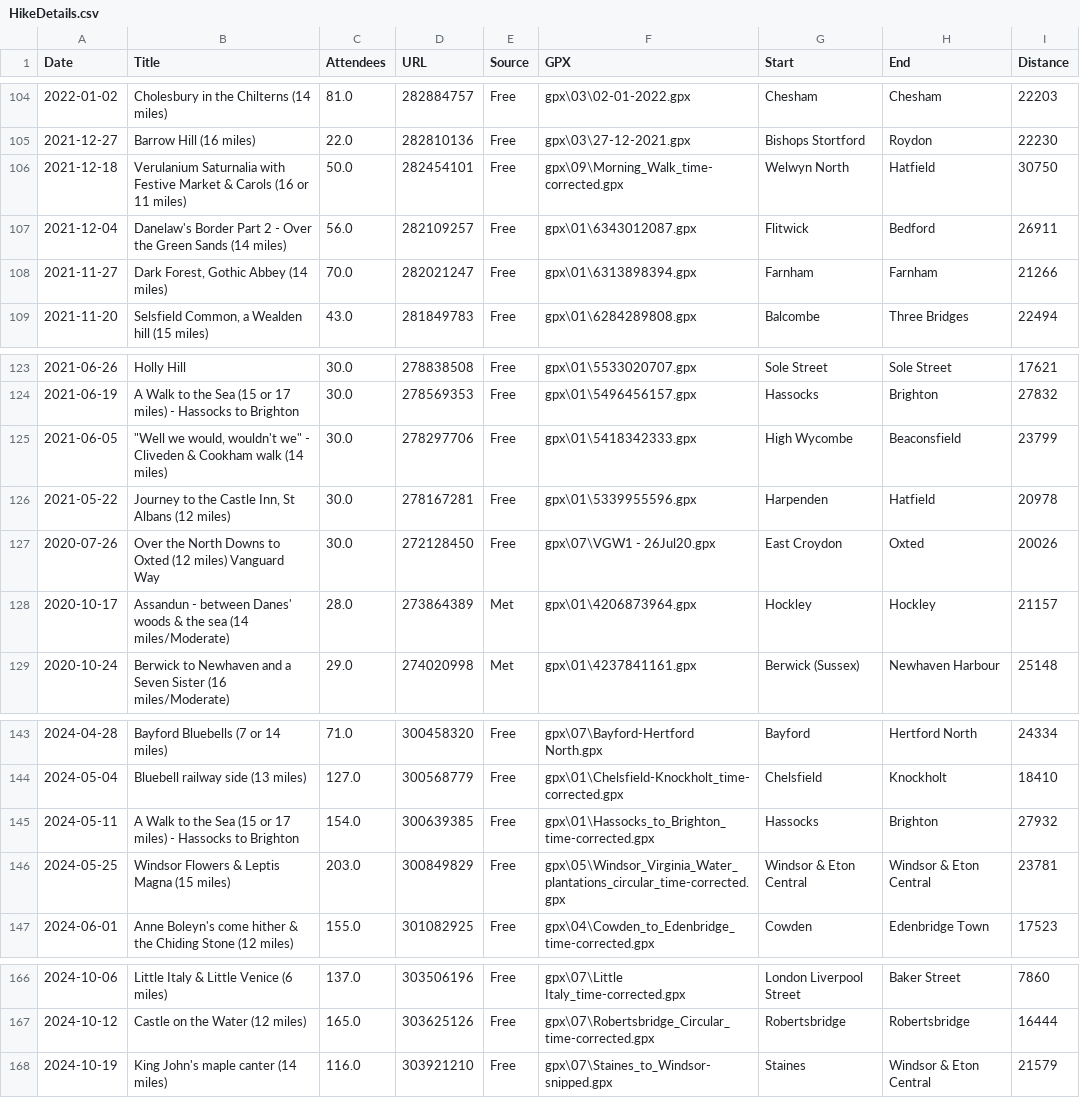
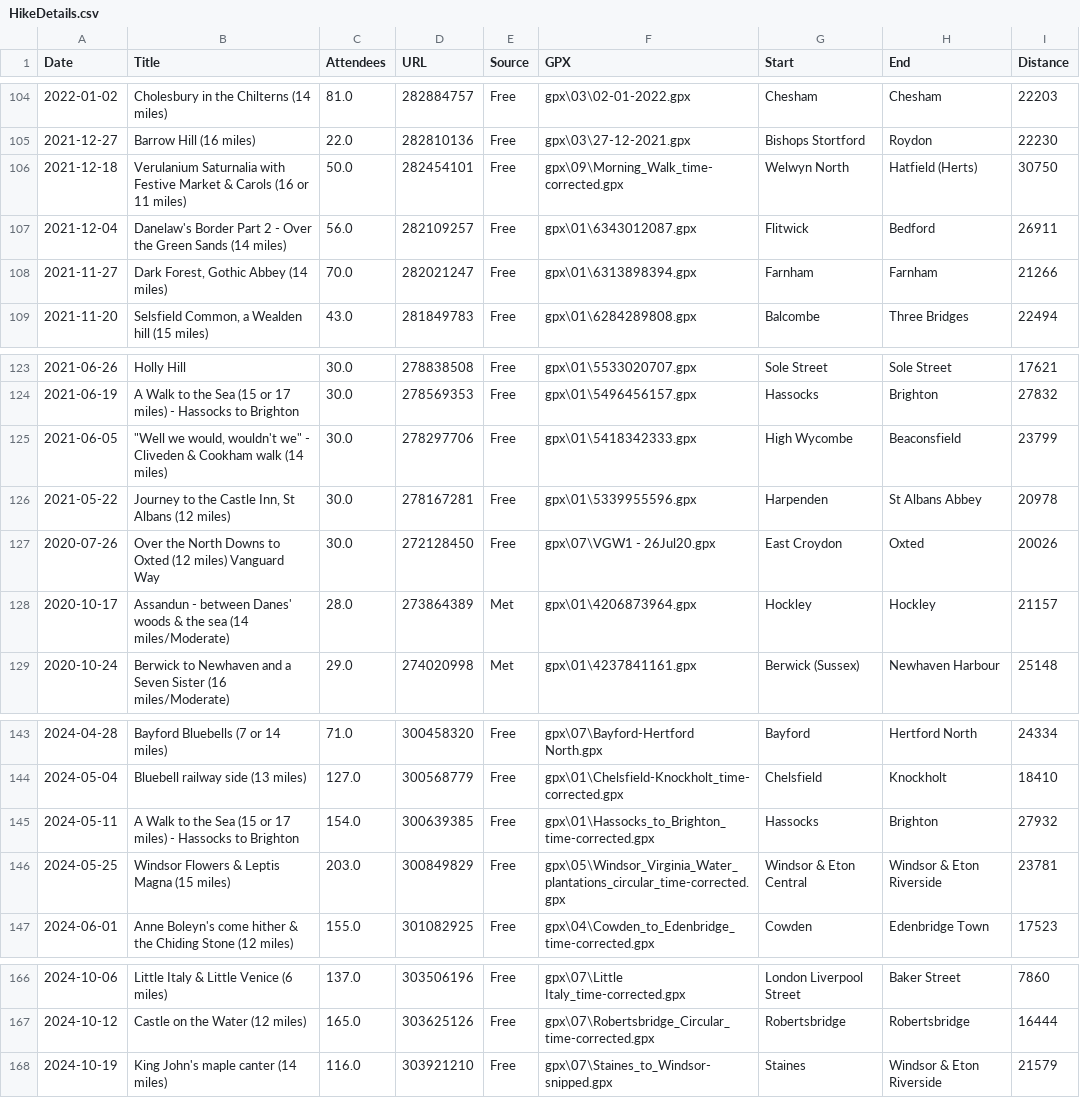
Before and after one commit to james-stuff/chris-map, a CSV file: HikeDetails.csv, drawn as a sheet; only a part is shown, gaps mark what is left out; the diff covers the shown part only.

```diff
--- a/HikeDetails.csv
+++ b/HikeDetails.csv
@@ -105,3 +105,3 @@ Date,Title,Attendees,URL,Source,GPX,Start,End,Distance
 2021-12-27,Barrow Hill (16 miles),22.0,282810136,Free,gpx\03\27-12-2021.gpx,Bishops Stortford,Roydon,22230
-2021-12-18,Verulanium Saturnalia with Festive Market & Carols (16 or 11 miles),50.0,282454101,Free,gpx\09\Morning_Walk_time-corrected.gpx,Welwyn North,Hatfield,30750
+2021-12-18,Verulanium Saturnalia with Festive Market & Carols (16 or 11 miles),50.0,282454101,Free,gpx\09\Morning_Walk_time-corrected.gpx,Welwyn North,Hatfield (Herts),30750
 2021-12-04,Danelaw's Border Part 2 - Over the Green Sands (14 miles),56.0,282109257,Free,gpx\01\6343012087.gpx,Flitwick,Bedford,26911
@@ -125,3 +125,3 @@ Date,Title,Attendees,URL,Source,GPX,Start,End,Distance
 2021-06-05,"""Well we would, wouldn't we"" - Cliveden & Cookham walk (14 miles)",30.0,278297706,Free,gpx\01\5418342333.gpx,High Wycombe,Beaconsfield,23799
-2021-05-22,"Journey to the Castle Inn, St Albans (12 miles)",30.0,278167281,Free,gpx\01\5339955596.gpx,Harpenden,Hatfield,20978
+2021-05-22,"Journey to the Castle Inn, St Albans (12 miles)",30.0,278167281,Free,gpx\01\5339955596.gpx,Harpenden,St Albans Abbey,20978
 2020-07-26,Over the North Downs to Oxted (12 miles) Vanguard Way,30.0,272128450,Free,gpx\07\VGW1 - 26Jul20.gpx,East Croydon,Oxted,20026
@@ -145,3 +145,3 @@ Date,Title,Attendees,URL,Source,GPX,Start,End,Distance
 2024-05-11,A Walk to the Sea (15 or 17 miles) - Hassocks to Brighton,154.0,300639385,Free,gpx\01\Hassocks_to_Brighton_time-corrected.gpx,Hassocks,Brighton,27932
-2024-05-25,Windsor Flowers & Leptis Magna (15 miles) ,203.0,300849829,Free,gpx\05\Windsor_Virginia_Water_plantations_circular_time-corrected.gpx,Windsor & Eton Central,Windsor & Eton Central,23781
+2024-05-25,Windsor Flowers & Leptis Magna (15 miles) ,203.0,300849829,Free,gpx\05\Windsor_Virginia_Water_plantations_circular_time-corrected.gpx,Windsor & Eton Central,Windsor & Eton Riverside,23781
 2024-06-01,Anne Boleyn's come hither & the Chiding Stone (12 miles) ,155.0,301082925,Free,gpx\04\Cowden_to_Edenbridge_time-corrected.gpx,Cowden,Edenbridge Town,17523
@@ -167,2 +167,2 @@ Date,Title,Attendees,URL,Source,GPX,Start,End,Distance
 2024-10-12,Castle on the Water (12 miles) ,165.0,303625126,Free,gpx\07\Robertsbridge_Circular_time-corrected.gpx,Robertsbridge,Robertsbridge,16444
-2024-10-19,King John's maple canter (14 miles) ,116.0,303921210,Free,gpx\07\Staines_to_Windsor-snipped.gpx,Staines,Windsor & Eton Central,21579
+2024-10-19,King John's maple canter (14 miles) ,116.0,303921210,Free,gpx\07\Staines_to_Windsor-snipped.gpx,Staines,Windsor & Eton Riverside,21579
```
Also changed, not shown: 6 edited cells elsewhere in this file, 2 other files.
